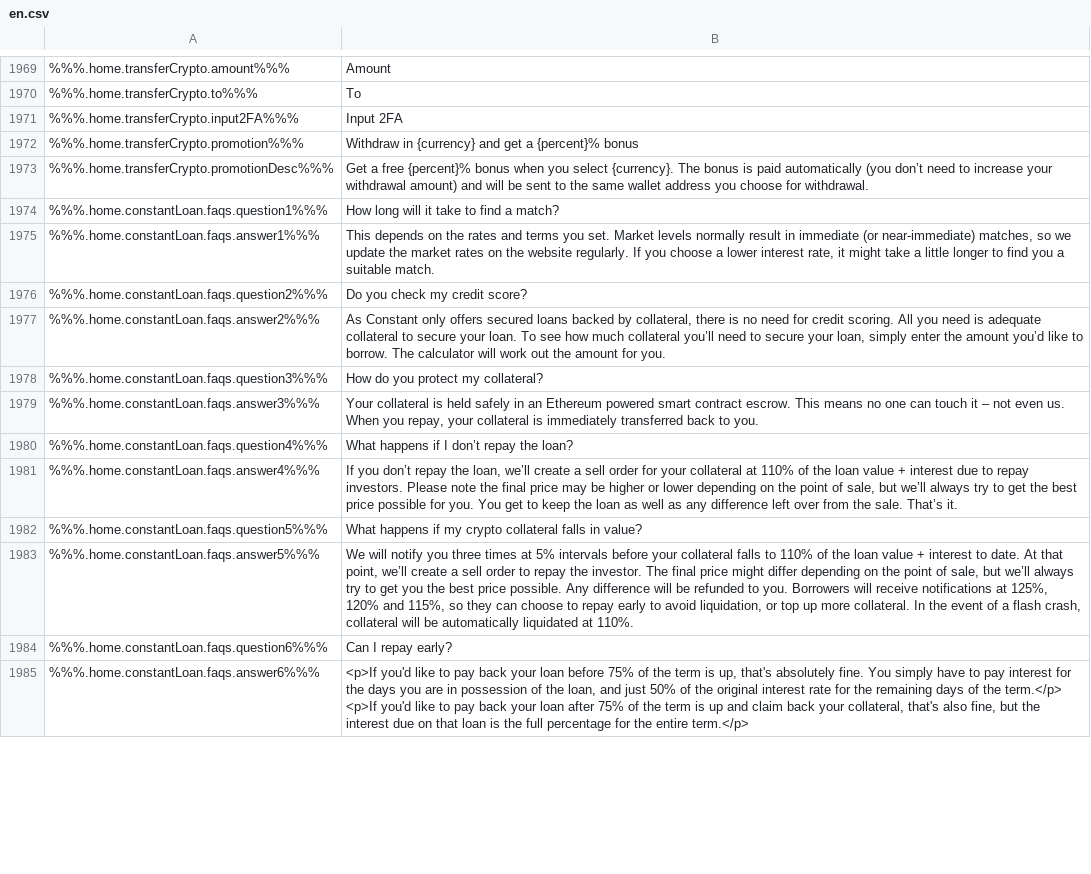
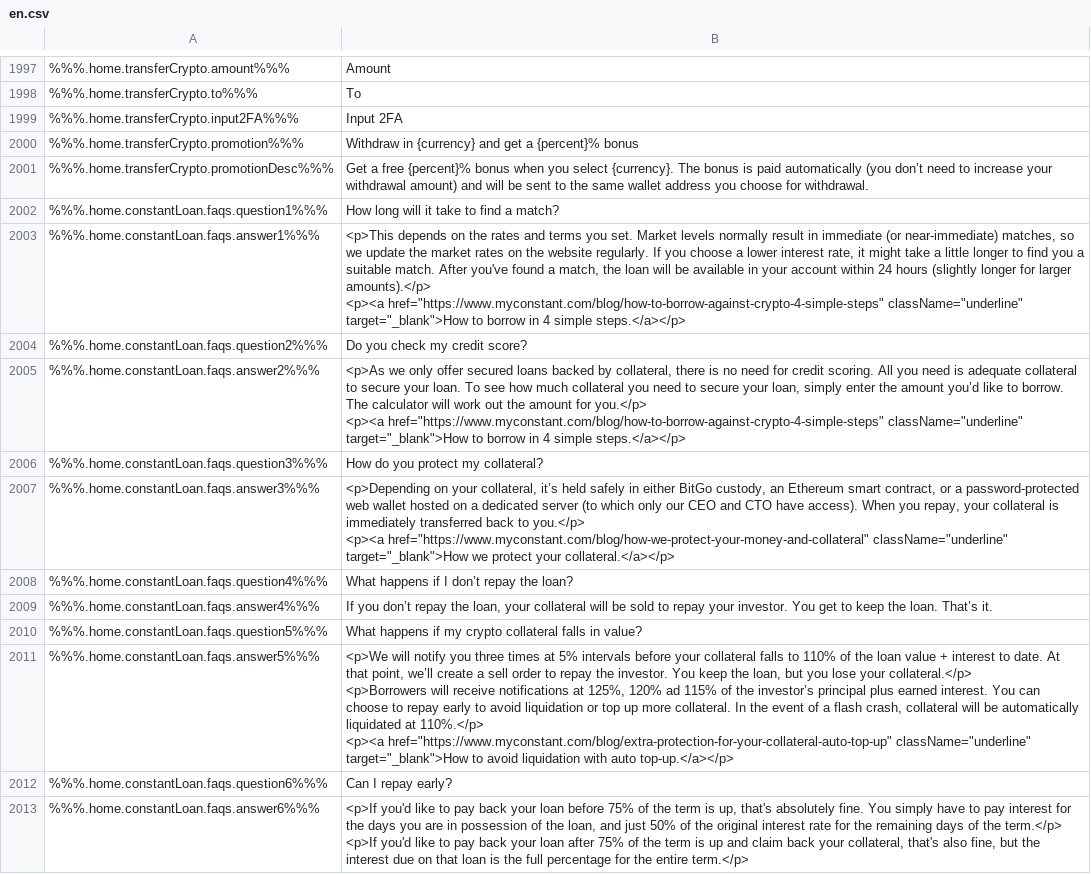
Before and after one commit to duyhtq/constant-web-i18n, a CSV file: store/en.csv, drawn as a sheet; only a part is shown, gaps mark what is left out; addresses are those after the commit; ↵ is a line break in a cell; the diff covers the shown part only; the diff names each change by its address in the sheet, - before the commit and + after, or states it on an @@ line.

```diff
--- a/store/en.csv
+++ b/store/en.csv
-B2003: This depends on the rates and terms you set. Market levels normally result in immediate (or near-immediate) matches, so we update the market rates on the website regularly. If you choose a lower interest rate, it might take a little longer to find you a suitable match.
+B2003: <p>This depends on the rates and terms you set. Market levels normally result in immediate (or near-immediate) matches, so we update the market rates on the website regularly. If you choose a lower interest rate, it might take a little longer to find you a suitable match. After you've found a match, the loan will be available in your account within 24 hours (slightly longer for larger amounts).</p> ↵ <p><a href="https://www.myconstant.com/blog/how-to-borrow-against-crypto-4-simple-steps" className="underline" target="_blank">How to borrow in 4 simple steps.</a></p>
-B2005: As Constant only offers secured loans backed by collateral, there is no need for credit scoring. All you need is adequate collateral to secure your loan. To see how much collateral you’ll need to secure your loan, simply enter the amount you’d like to borrow. The calculator will work out the amount for you.
+B2005: <p>As we only offer secured loans backed by collateral, there is no need for credit scoring. All you need is adequate collateral to secure your loan. To see how much collateral you need to secure your loan, simply enter the amount you’d like to borrow. The calculator will work out the amount for you.</p> ↵ <p><a href="https://www.myconstant.com/blog/how-to-borrow-against-crypto-4-simple-steps" className="underline" target="_blank">How to borrow in 4 simple steps.</a></p>
-B2007: Your collateral is held safely in an Ethereum powered smart contract escrow. This means no one can touch it – not even us. When you repay, your collateral is immediately transferred back to you.
+B2007: <p>Depending on your collateral, it’s held safely in either BitGo custody, an Ethereum smart contract, or a password-protected web wallet hosted on a dedicated server (to which only our CEO and CTO have access). When you repay, your collateral is immediately transferred back to you.</p> ↵ <p><a href="https://www.myconstant.com/blog/how-we-protect-your-money-and-collateral" className="underline" target="_blank">How we protect your collateral.</a></p>
-B2009: …the loan, we’ll create a sell order for your collateral at 110% of the loan value + interest due to repay investors. Please note the final price may be higher or lower depending on the point of sale, but we’ll always try to get the best price possible for you. You get to keep the loan as well as any difference left over from the sale. That’s it.
+B2009: …the loan, your collateral will be sold to repay your investor. You get to keep the loan. That’s it.
-B2011: We will notify you three times at 5% intervals before your collateral falls to 110% of the loan value + interest to date. At that point, we’ll create a sell order to repay the investor. The final price might differ depending on the point of sale, but we’ll always try to get you the best price possible. Any difference will be refunded to you. Borrowers will receive notifications at 125%, 120% and 115%, so they can choose to repay early to avoid liquidation, or top up more collateral. In the event of a flash crash, collateral will be automatically liquidated at 110%.
+B2011: <p>We will notify you three times at 5% intervals before your collateral falls to 110% of the loan value + interest to date. At that point, we’ll create a sell order to repay the investor. You keep the loan, but you lose your collateral.</p> ↵ <p>Borrowers will receive notifications at 125%, 120% ad 115% of the investor’s principal plus earned interest. You can choose to repay early to avoid liquidation or top up more collateral. In the event of a flash crash, collateral will be automatically liquidated at 110%.</p> ↵ <p><a href="https://www.myconstant.com/blog/extra-protection-for-your-collateral-auto-top-up" className="underline" target="_blank">How to avoid liquidation with auto top-up.</a></p>
```
Also changed, not shown: 35 added rows, 2 removed rows and 27 edited cells elsewhere in this file, 6 other files.
